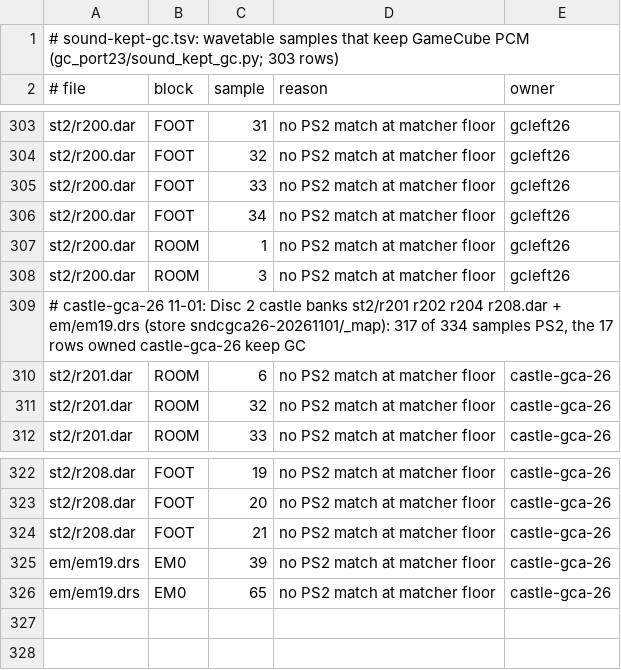
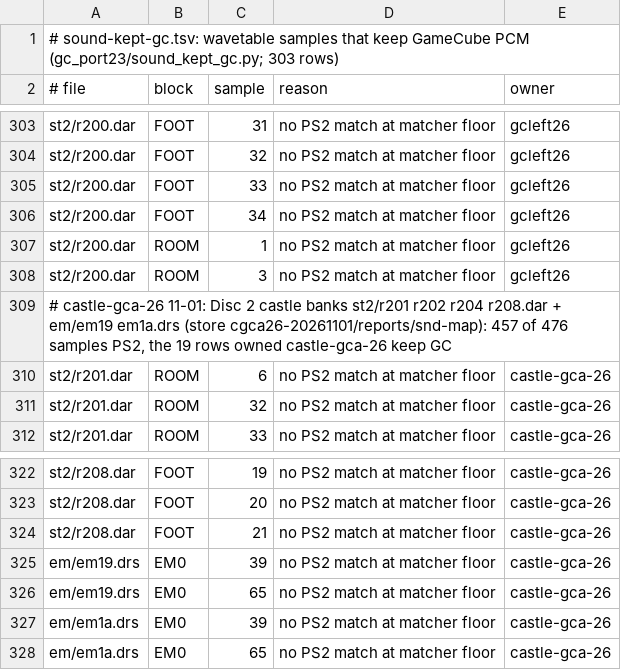
Before and after one commit to lamb2k/re4dc, a TSV file: port/dreamcast/tools/d367/gc_port23/sound-kept-gc.tsv, drawn as a sheet; only a part is shown, gaps mark what is left out.

```diff
--- a/port/dreamcast/tools/d367/gc_port23/sound-kept-gc.tsv
+++ b/port/dreamcast/tools/d367/gc_port23/sound-kept-gc.tsv
@@ -308,3 +308,3 @@ st2/r200.dar	ROOM	1	no PS2 match at matcher floor	gcleft26
 st2/r200.dar	ROOM	3	no PS2 match at matcher floor	gcleft26
-# castle-gca-26 11-01: Disc 2 castle banks st2/r201 r202 r204 r208.dar + em/em19.drs (store sndcgca26-20261101/_map): 317 of 334 samples PS2, the 17 rows owned castle-gca-26 keep GC
+# castle-gca-26 11-01: Disc 2 castle banks st2/r201 r202 r204 r208.dar + em/em19 em1a.drs (store cgca26-20261101/reports/snd-map): 457 of 476 samples PS2, the 19 rows owned castle-gca-26 keep GC
 st2/r201.dar	ROOM	6	no PS2 match at matcher floor	castle-gca-26
@@ -326 +326,3 @@ em/em19.drs	EM0	39	no PS2 match at matcher floor	castle-gca-26
 em/em19.drs	EM0	65	no PS2 match at matcher floor	castle-gca-26
+em/em1a.drs	EM0	39	no PS2 match at matcher floor	castle-gca-26
+em/em1a.drs	EM0	65	no PS2 match at matcher floor	castle-gca-26
```
Also changed, not shown: port/dreamcast/tools/d367/gc_port23/harvest.tsv, port/dreamcast/tools/d367/gc_port23/provenance-reviewed.tsv, 15 other files.
